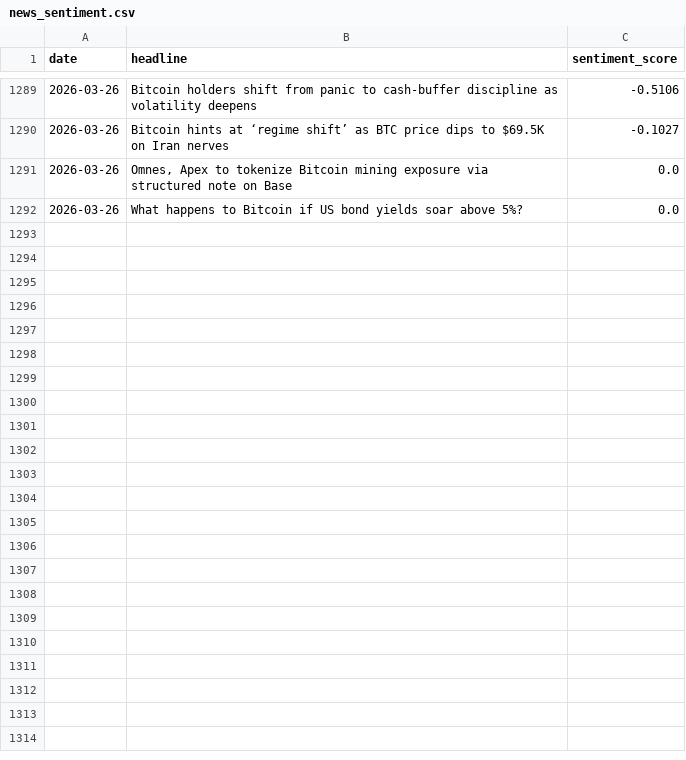
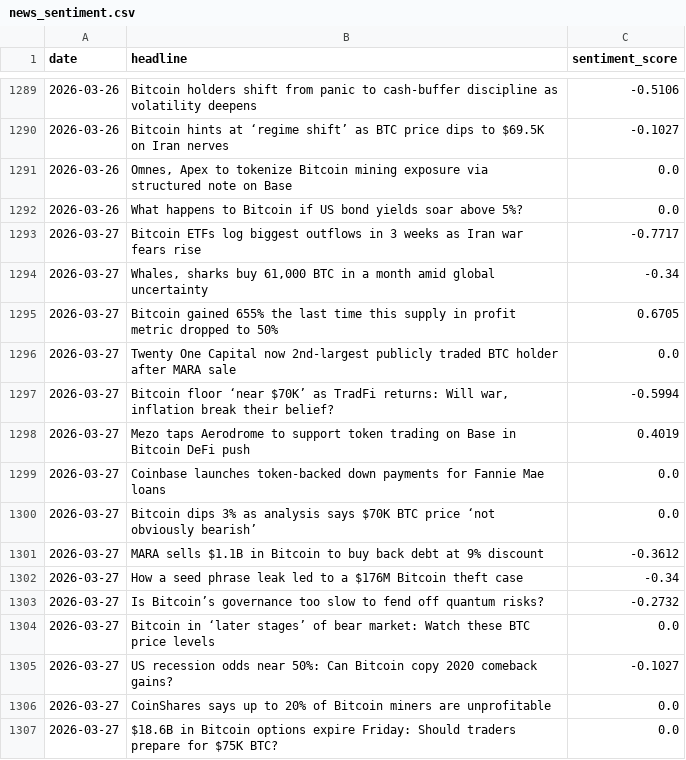
Before and after one commit to wandura412/hype-vs-reality, a CSV file: data/raw_tweets/news_sentiment.csv, drawn as a sheet; only a part is shown, gaps mark what is left out.

```diff
--- a/data/raw_tweets/news_sentiment.csv
+++ b/data/raw_tweets/news_sentiment.csv
@@ -1292 +1292,16 @@ date,headline,sentiment_score
 2026-03-26,What happens to Bitcoin if US bond yields soar above 5%?,0.0
+2026-03-27,Bitcoin ETFs log biggest outflows in 3 weeks as Iran war fears rise,-0.7717
+2026-03-27,"Whales, sharks buy 61,000 BTC in a month amid global uncertainty",-0.34
+2026-03-27,Bitcoin gained 655% the last time this supply in profit metric dropped to 50%,0.6705
+2026-03-27,Twenty One Capital now 2nd-largest publicly traded BTC holder after MARA sale,0.0
+2026-03-27,"Bitcoin floor ‘near $70K’ as TradFi returns: Will war, inflation break their belief?",-0.5994
+2026-03-27,Mezo taps Aerodrome to support token trading on Base in Bitcoin DeFi push,0.4019
+2026-03-27,Coinbase launches token-backed down payments for Fannie Mae loans,0.0
+2026-03-27,Bitcoin dips 3% as analysis says $70K BTC price ‘not obviously bearish’,0.0
+2026-03-27,MARA sells $1.1B in Bitcoin to buy back debt at 9% discount,-0.3612
+2026-03-27,How a seed phrase leak led to a $176M Bitcoin theft case,-0.34
+2026-03-27,Is Bitcoin’s governance too slow to fend off quantum risks?,-0.2732
+2026-03-27,Bitcoin in ‘later stages’ of bear market: Watch these BTC price levels,0.0
+2026-03-27,US recession odds near 50%: Can Bitcoin copy 2020 comeback gains?,-0.1027
+2026-03-27,CoinShares says up to 20% of Bitcoin miners are unprofitable,0.0
+2026-03-27,$18.6B in Bitcoin options expire Friday: Should traders prepare for $75K BTC?,0.0
```
